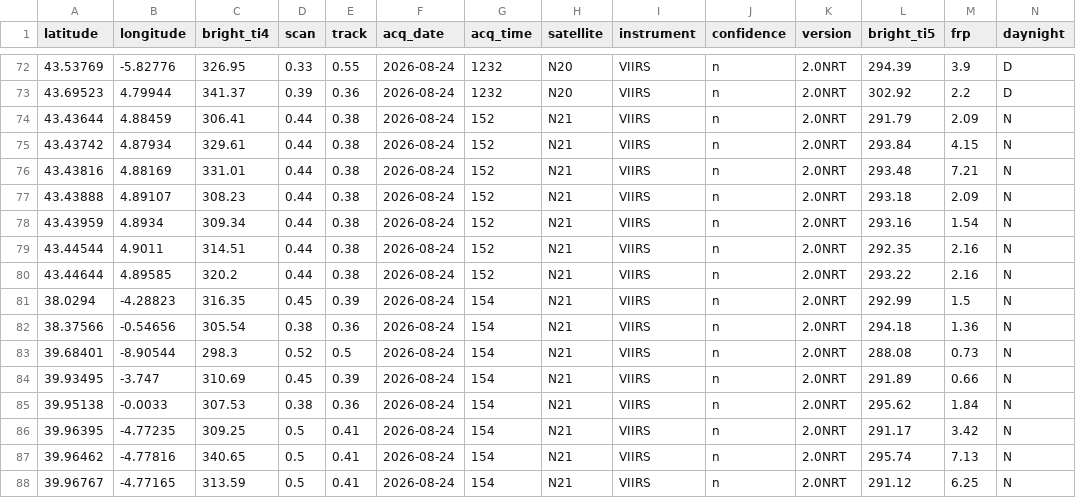
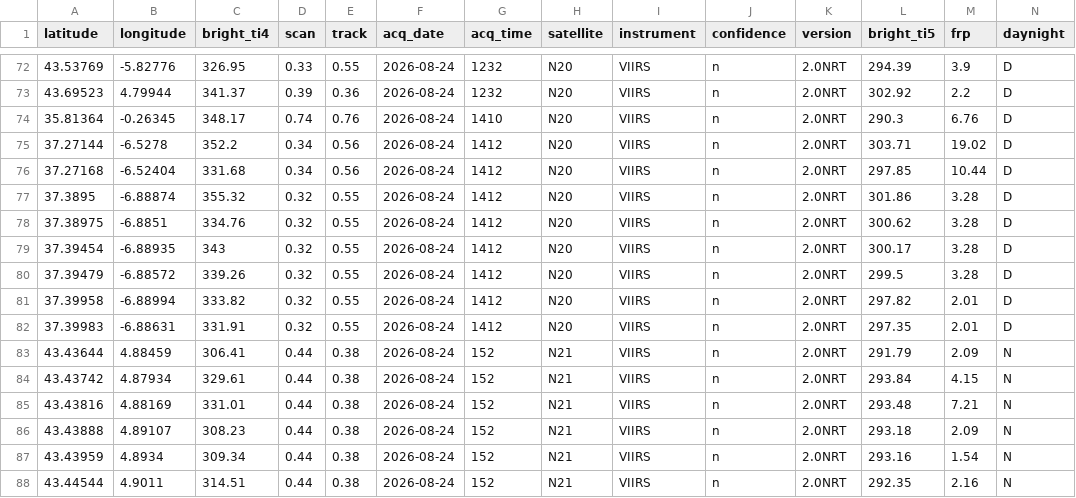
Before and after one commit to andreasolanorosique-lab/Incendios-Espana-v2, a CSV file: fires.csv, drawn as a sheet; only a part is shown, gaps mark what is left out; the shorter side is filled out with more unchanged rows; the diff names each change by its address in the sheet, - before the commit and + after, or states it on an @@ line.

```diff
--- a/fires.csv
+++ b/fires.csv
+row 74: 35.81364 | -0.26345 | 348.17 | 0.74 | 0.76 | 2026-08-24 | 1410 | N20 | VIIRS | n | 2.0NRT | 290.3 | 6.76 | D
+row 75: 37.27144 | -6.5278 | 352.2 | 0.34 | 0.56 | 2026-08-24 | 1412 | N20 | VIIRS | n | 2.0NRT | 303.71 | 19.02 | D
+row 76: 37.27168 | -6.52404 | 331.68 | 0.34 | 0.56 | 2026-08-24 | 1412 | N20 | VIIRS | n | 2.0NRT | 297.85 | 10.44 | D
+row 77: 37.3895 | -6.88874 | 355.32 | 0.32 | 0.55 | 2026-08-24 | 1412 | N20 | VIIRS | n | 2.0NRT | 301.86 | 3.28 | D
+row 78: 37.38975 | -6.8851 | 334.76 | 0.32 | 0.55 | 2026-08-24 | 1412 | N20 | VIIRS | n | 2.0NRT | 300.62 | 3.28 | D
+row 79: 37.39454 | -6.88935 | 343 | 0.32 | 0.55 | 2026-08-24 | 1412 | N20 | VIIRS | n | 2.0NRT | 300.17 | 3.28 | D
+row 80: 37.39479 | -6.88572 | 339.26 | 0.32 | 0.55 | 2026-08-24 | 1412 | N20 | VIIRS | n | 2.0NRT | 299.5 | 3.28 | D
+row 81: 37.39958 | -6.88994 | 333.82 | 0.32 | 0.55 | 2026-08-24 | 1412 | N20 | VIIRS | n | 2.0NRT | 297.82 | 2.01 | D
+row 82: 37.39983 | -6.88631 | 331.91 | 0.32 | 0.55 | 2026-08-24 | 1412 | N20 | VIIRS | n | 2.0NRT | 297.35 | 2.01 | D
```
Also changed, not shown: 1 other file.
